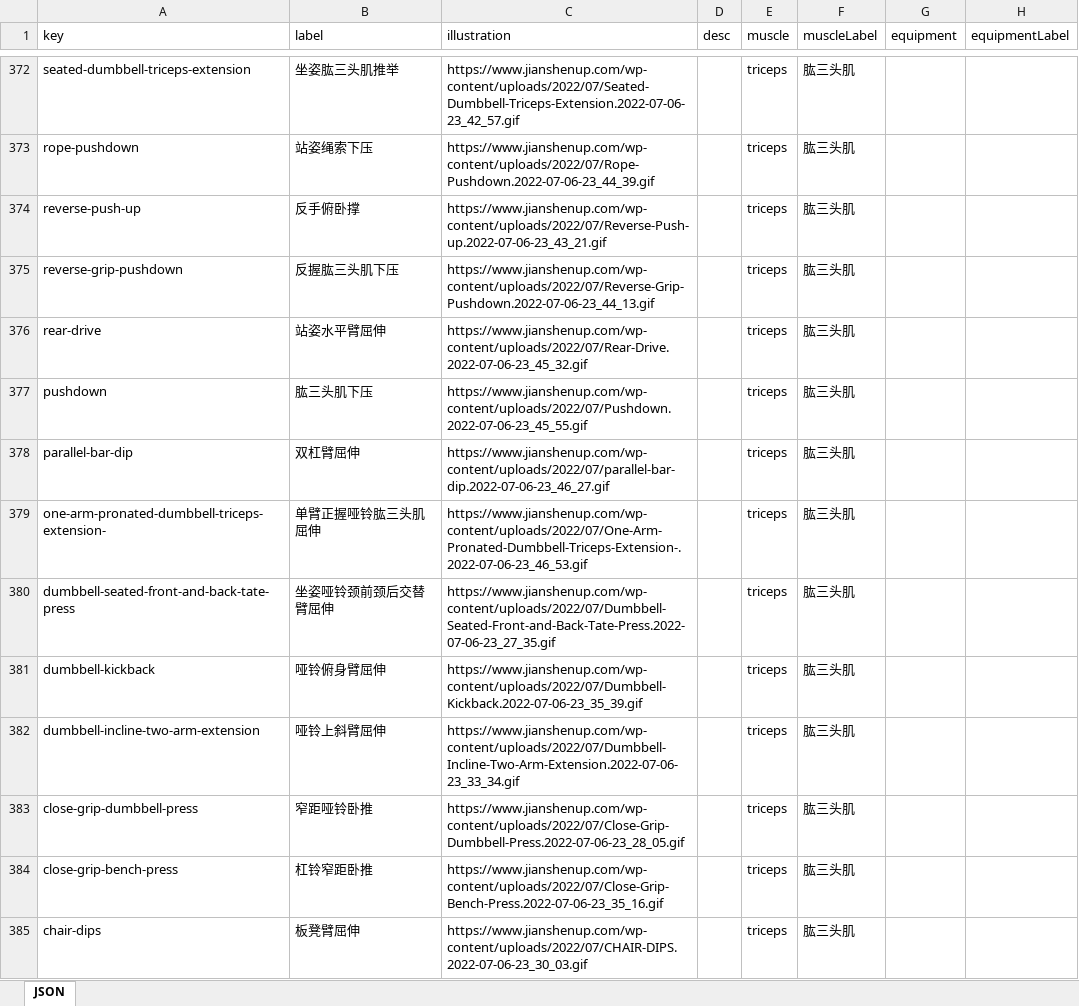
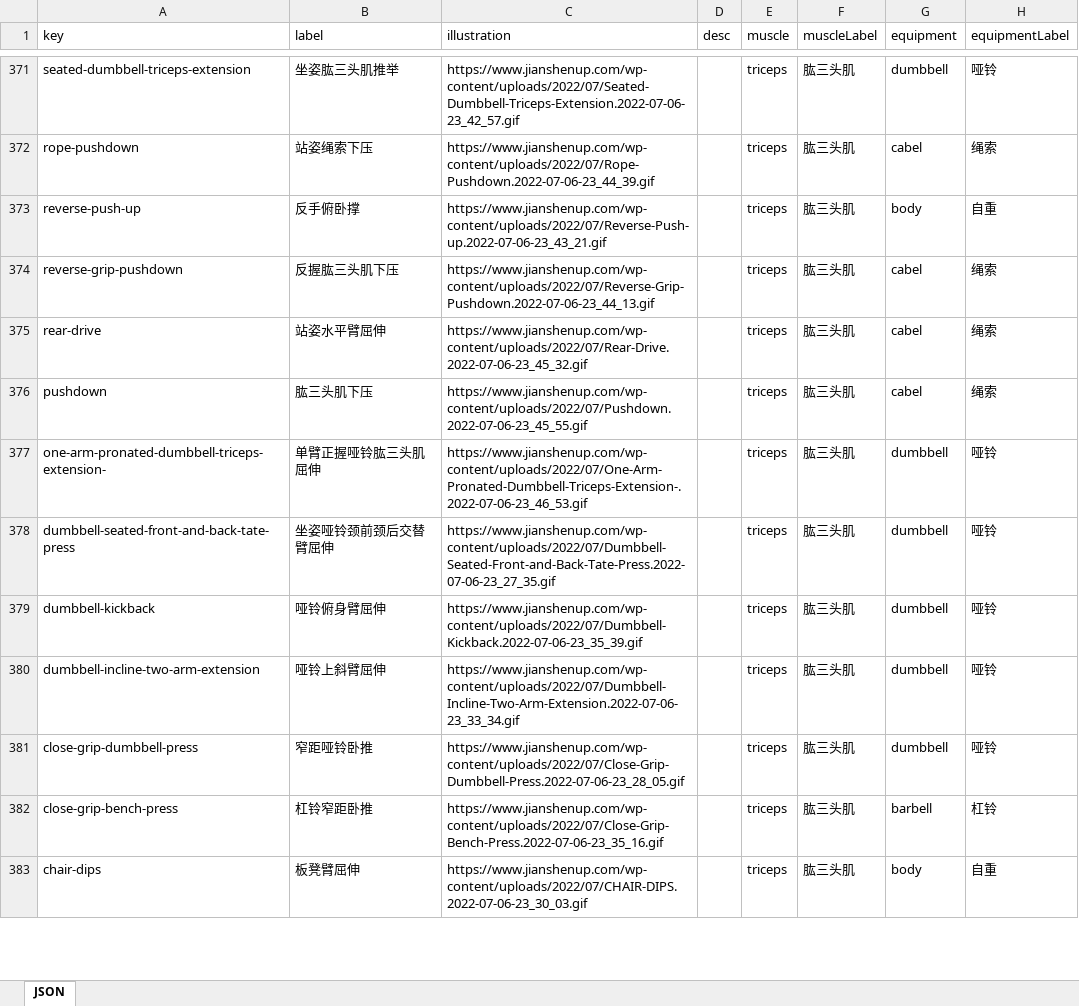
Before and after one commit to arronlai/nutri, an Excel workbook: datasets/moves.xlsx, sheet JSON, drawn as a sheet; only a part is shown, gaps mark what is left out; values as stored, in another font and other column widths than the file's, no borders; removed rows and columns are numbered as before the commit, all else as after; the diff covers the shown part only; the diff names each change by its address in the sheet, - before the commit and + after, or states it on an @@ line.

```diff
--- a/datasets/moves.xlsx (sheet JSON)
+++ b/datasets/moves.xlsx (sheet JSON)
-G371 (equipment): (empty)
+G371 (equipment): dumbbell
-H371 (equipmentLabel): (empty)
+H371 (equipmentLabel): 哑铃
-G372 (equipment): (empty)
+G372 (equipment): cabel
-H372 (equipmentLabel): (empty)
+H372 (equipmentLabel): 绳索
-G373 (equipment): (empty)
+G373 (equipment): body
-H373 (equipmentLabel): (empty)
+H373 (equipmentLabel): 自重
-G374:G376 (equipment): (empty)
+G374:G376 (equipment): cabel
-H374:H376 (equipmentLabel): (empty)
+H374:H376 (equipmentLabel): 绳索
-row 378: parallel-bar-dip | 双杠臂屈伸 | https://www.jianshenup.com/wp-content/uploads/2022/07/parallel-bar-dip.2022-07-06-23_46_27.gif |  | triceps | 肱三头肌
-G377:G381 (equipment): (empty)
+G377:G381 (equipment): dumbbell
-H377:H381 (equipmentLabel): (empty)
+H377:H381 (equipmentLabel): 哑铃
-G382 (equipment): (empty)
+G382 (equipment): barbell
-H382 (equipmentLabel): (empty)
+H382 (equipmentLabel): 杠铃
-G383 (equipment): (empty)
+G383 (equipment): body
-H383 (equipmentLabel): (empty)
+H383 (equipmentLabel): 自重
```
Also changed, not shown: 1 removed row and 336 edited cells elsewhere in this sheet.
